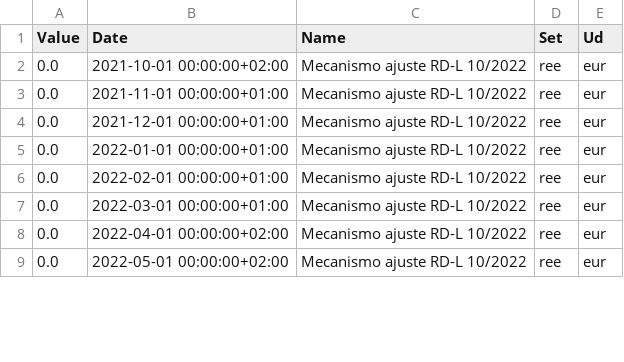
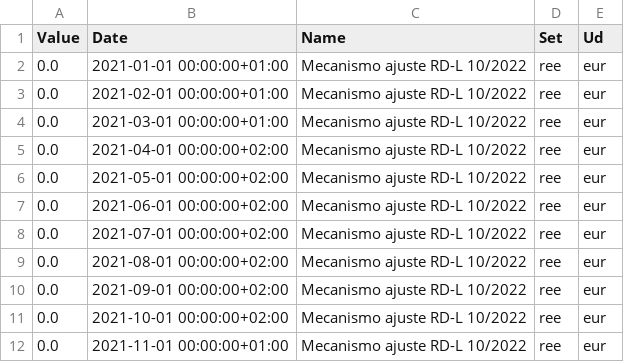
Before and after one commit to csegura/serhi, a CSV file: data/process/ree/ree_componentes_precio_energia.csv, drawn as a sheet; only a part is shown; the shorter side is filled out with more unchanged rows; the diff covers the shown part only; the diff names each change by its address in the sheet, - before the commit and + after, or states it on an @@ line.

```diff
--- a/data/process/ree/ree_componentes_precio_energia.csv
+++ b/data/process/ree/ree_componentes_precio_energia.csv
+row 2: 0.0 | 2021-01-01 00:00:00+01:00 | Mecanismo ajuste RD-L 10/2022 | ree | eur
+row 3: 0.0 | 2021-02-01 00:00:00+01:00 | Mecanismo ajuste RD-L 10/2022 | ree | eur
+row 4: 0.0 | 2021-03-01 00:00:00+01:00 | Mecanismo ajuste RD-L 10/2022 | ree | eur
+row 5: 0.0 | 2021-04-01 00:00:00+02:00 | Mecanismo ajuste RD-L 10/2022 | ree | eur
+row 6: 0.0 | 2021-05-01 00:00:00+02:00 | Mecanismo ajuste RD-L 10/2022 | ree | eur
+row 7: 0.0 | 2021-06-01 00:00:00+02:00 | Mecanismo ajuste RD-L 10/2022 | ree | eur
+row 8: 0.0 | 2021-07-01 00:00:00+02:00 | Mecanismo ajuste RD-L 10/2022 | ree | eur
+row 9: 0.0 | 2021-08-01 00:00:00+02:00 | Mecanismo ajuste RD-L 10/2022 | ree | eur
+row 10: 0.0 | 2021-09-01 00:00:00+02:00 | Mecanismo ajuste RD-L 10/2022 | ree | eur
```
Also changed, not shown: 7 added rows and 8 edited cells elsewhere in this file, data/process/ibex/ibex_indice_general_m.csv, data/process/ine/ine_ipv.csv, 15 other files.
